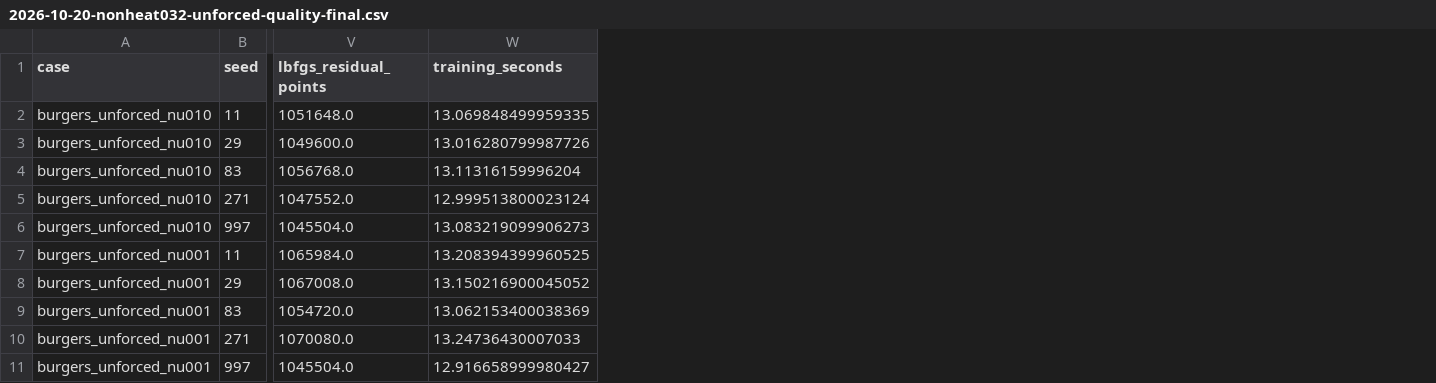
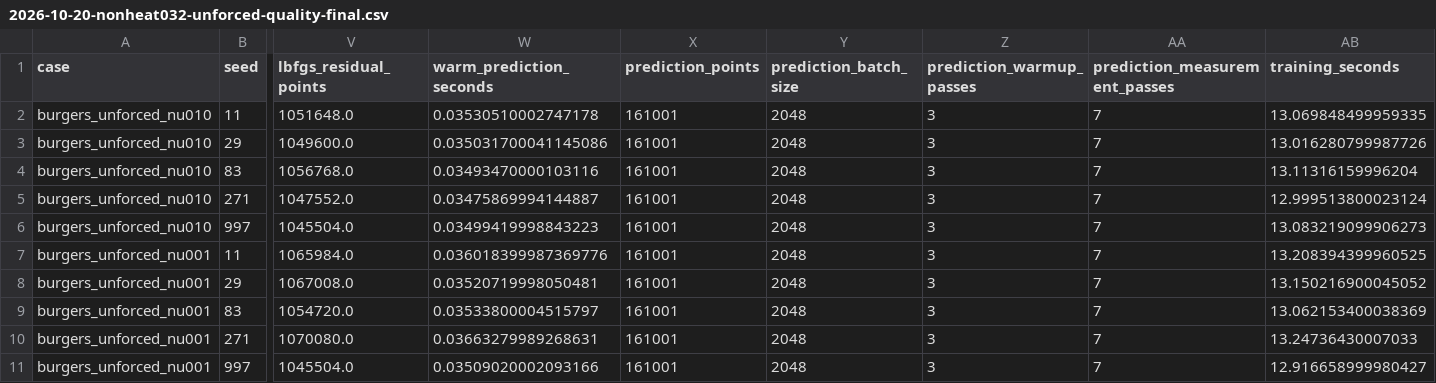
Before and after one commit to AridanWarlock/pinn-runner, a CSV file: docs/experiments/2026-10-20-nonheat032-unforced-quality-final.csv, drawn as a sheet; only a part is shown, gaps mark what is left out; the diff names each change by its address in the sheet, - before the commit and + after, or states it on an @@ line.

Commit message:
research: retain per-model synchronized prediction measurements

```diff
--- a/docs/experiments/2026-10-20-nonheat032-unforced-quality-final.csv
+++ b/docs/experiments/2026-10-20-nonheat032-unforced-quality-final.csv
+column W (warm_prediction_seconds), rows 2-11: 0.03530510002747178 | 0.035031700041145086 | 0.03493470000103116 | 0.03475869994144887 | 0.03499419998843223 | 0.036018399987369776 | 0.03520719998050481 | 0.03533800004515797 | 0.03663279989268631 | 0.03509020002093166
+column X (prediction_points), rows 2-11: all 161001
+column Y (prediction_batch_size), rows 2-11: all 2048
+column Z (prediction_warmup_passes), rows 2-11: all 3
+column AA (prediction_measurement_passes), rows 2-11: all 7
```
Also changed, not shown: docs/experiments/2026-10-20-nonheat033-unforced-quality-final.csv, 2 other files.
